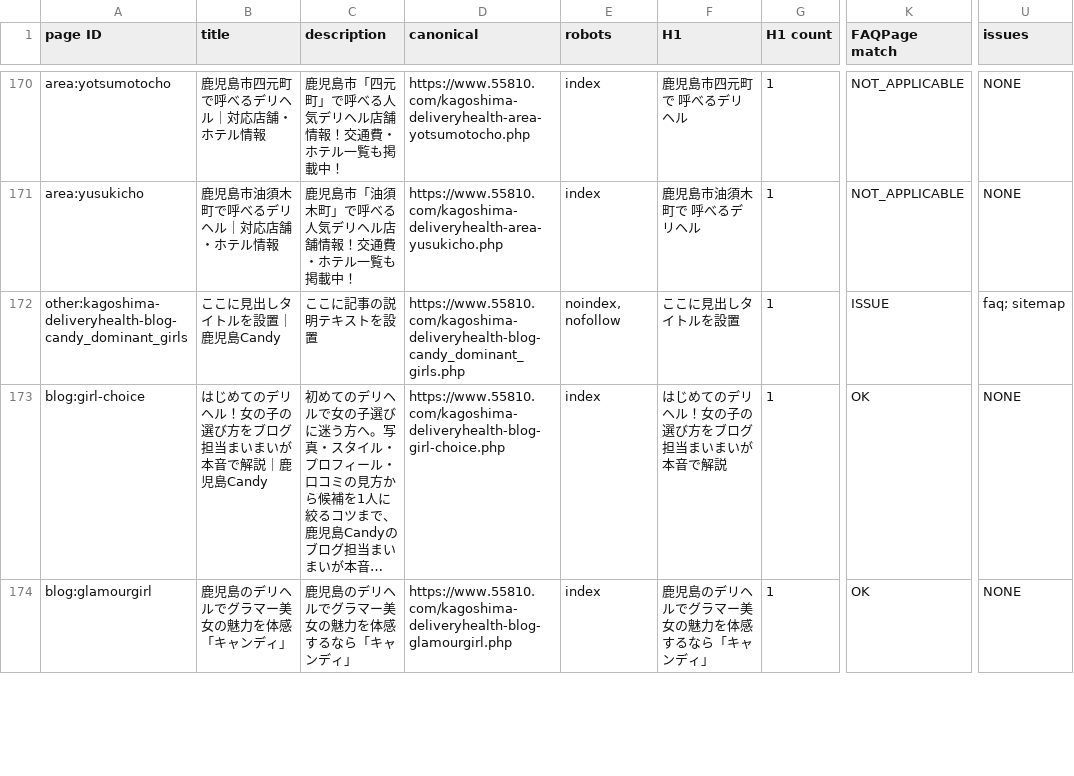
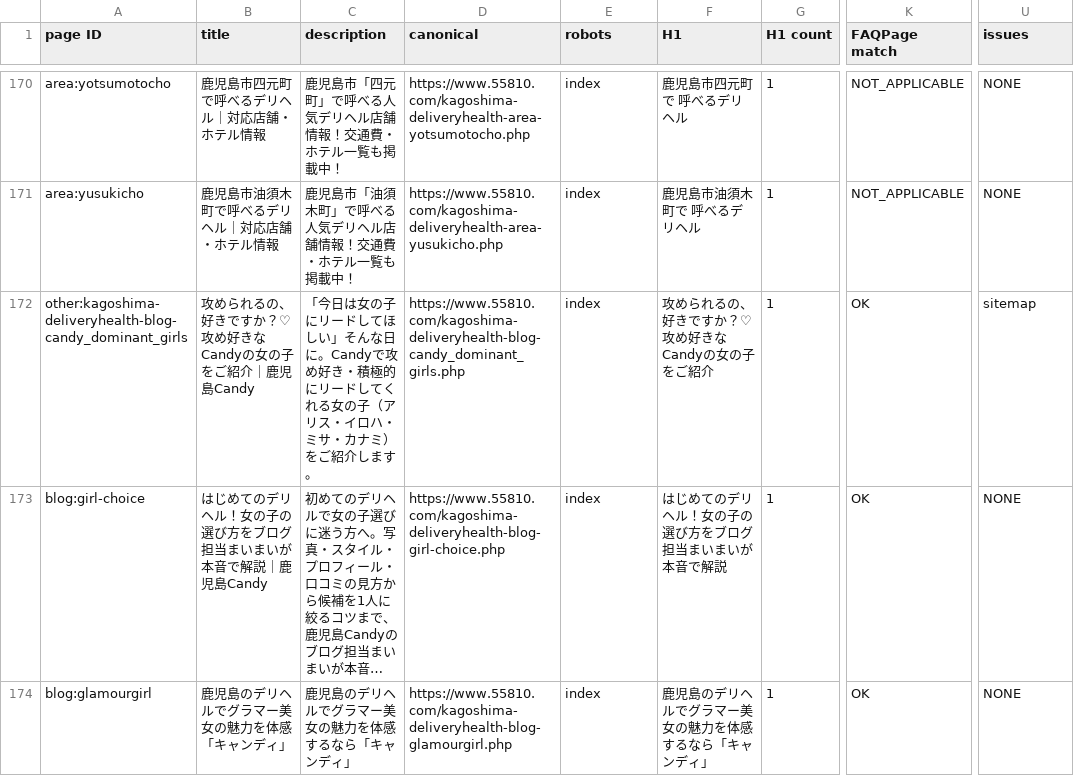
Before and after one commit to makotonishikubo0418-cmd/candy, a TSV file: management/specs/generated/CANDY_SEO_STATUS.tsv, drawn as a sheet; only a part is shown, gaps mark what is left out; long unchanged cells end in …; the diff names each change by its address in the sheet, - before the commit and + after, or states it on an @@ line.

Commit message:
Save dominant girls article, images and inventories [skip ci]

```diff
--- a/management/specs/generated/CANDY_SEO_STATUS.tsv
+++ b/management/specs/generated/CANDY_SEO_STATUS.tsv
-B172 (title): ここに見出しタイトルを設置｜鹿児島Candy
+B172 (title): 攻められるの、好きですか？♡攻め好きなCandyの女の子をご紹介｜鹿児島Candy
-C172 (description): ここに記事の説明テキストを設置
+C172 (description): 「今日は女の子にリードしてほしい」そんな日に。Candyで攻め好き・積極的にリードしてくれる女の子（アリス・イロハ・ミサ・カナミ）をご紹介します。
-E172 (robots): noindex, nofollow
+E172 (robots): index
-F172 (H1): ここに見出しタイトルを設置
+F172 (H1): 攻められるの、好きですか？♡攻め好きなCandyの女の子をご紹介
-K172 (FAQPage match): ISSUE
+K172 (FAQPage match): OK
-U172 (issues): faq; sitemap
+U172 (issues): sitemap
```
Also changed, not shown: management/specs/generated/CANDY_SITE_PAGE_LEDGER.tsv, 12 other files.
